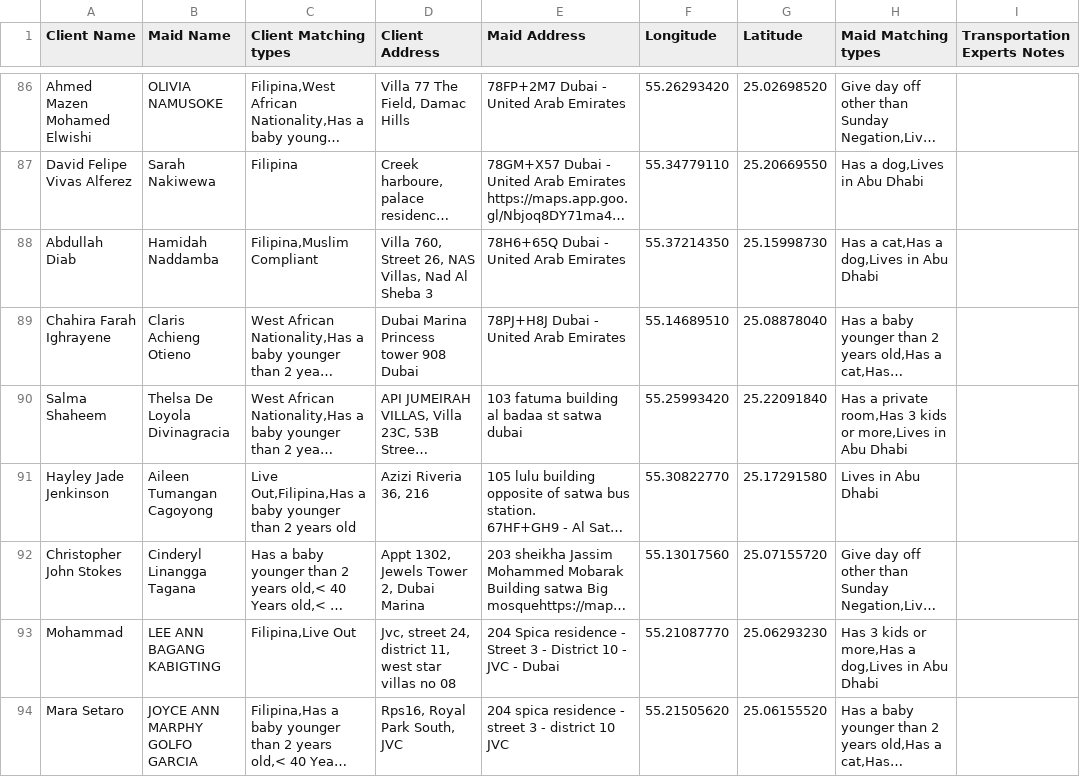
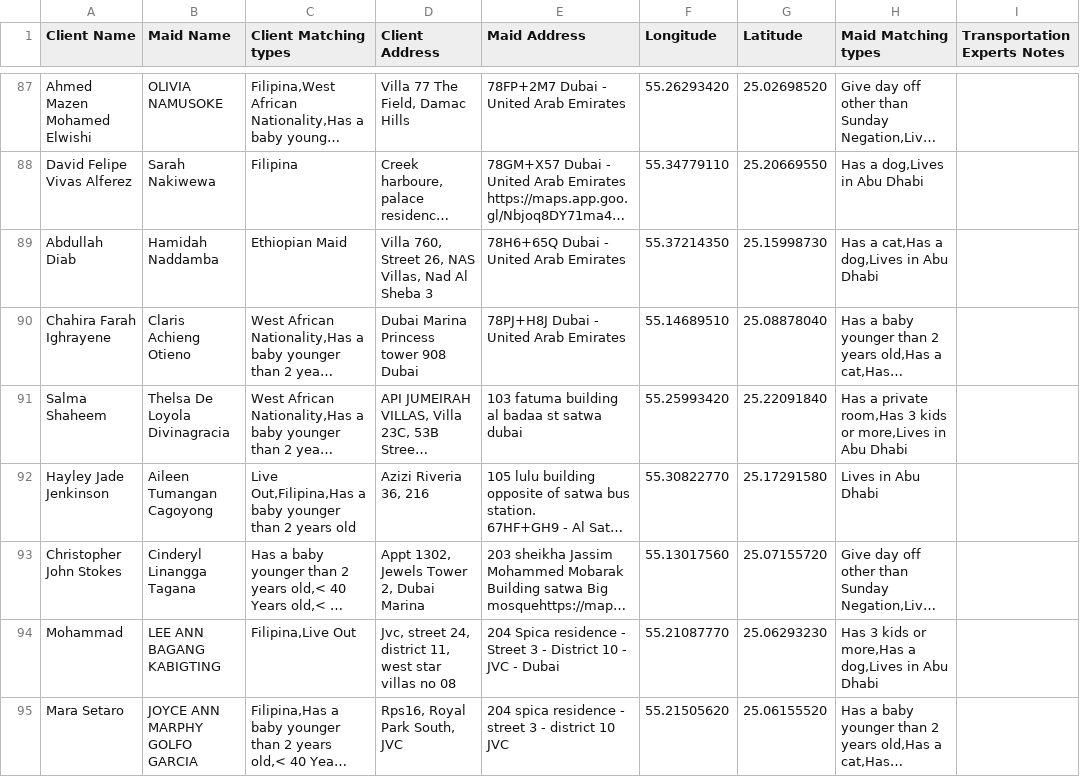
Before and after one commit to charbelchdid/map, a CSV file: ActiveClients.csv, drawn as a sheet; only a part is shown, gaps mark what is left out; long unchanged cells end in …; addresses are those after the commit; the diff covers the shown part only; the diff names each change by its address in the sheet, - before the commit and + after, or states it on an @@ line.

Commit message:
Update Live-out Clients Tracking   AVAILABLE CSV on 2025-03-11T10:53:32.983Z

```diff
--- a/ActiveClients.csv
+++ b/ActiveClients.csv
-C89 (Client Matching types): Filipina,Muslim Compliant
+C89 (Client Matching types): Ethiopian Maid
```
Also changed, not shown: 7 added rows, 3 removed rows and 6 edited cells elsewhere in this file.
